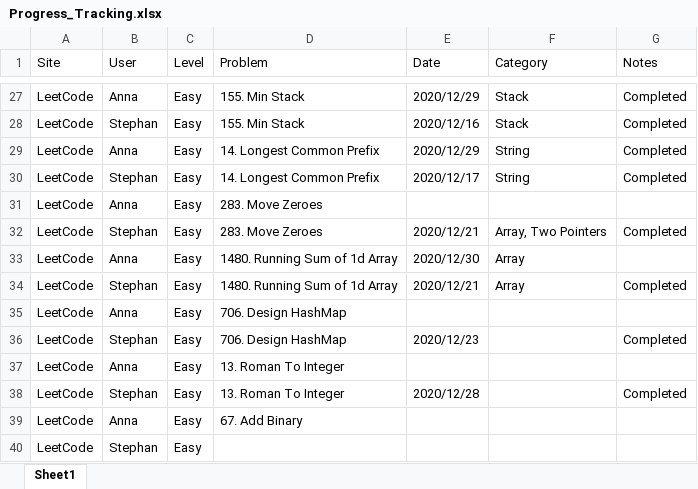
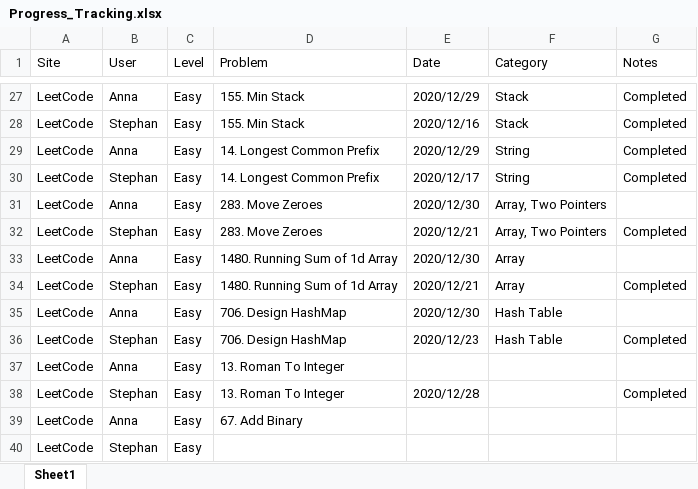
Before and after one commit to StephanGELo/Fun_Coding, an Excel workbook: Progress_Tracking.xlsx, sheet Sheet1, drawn as a sheet; only a part is shown, gaps mark what is left out; values as stored, in another font and other column widths than the file's, no borders; the diff names each change by its address in the sheet, - before the commit and + after, or states it on an @@ line.

Commit message:
Completed HashMap

```diff
--- a/Progress_Tracking.xlsx (sheet Sheet1)
+++ b/Progress_Tracking.xlsx (sheet Sheet1)
-E31 (Date): (empty)
+E31 (Date): 2020/12/30
-F31 (Category): (empty)
+F31 (Category): Array, Two Pointers
-E35 (Date): (empty)
+E35 (Date): 2020/12/30
-F35:F36 (Category): (empty)
+F35:F36 (Category): Hash Table
```
Also changed, not shown: 1 other file.
